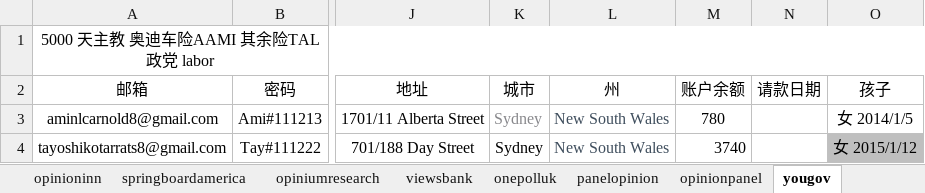
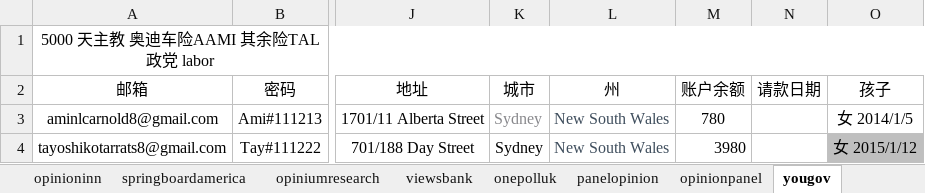
Before and after one commit to caotoudao/J, an Excel workbook: 静态调查资料.xlsx, sheet yougov, drawn as a sheet; only a part is shown, gaps mark what is left out; values as stored, in another font and other column widths than the file's, no borders; the diff names each change by its address in the sheet, - before the commit and + after, or states it on an @@ line.

```diff
--- a/静态调查资料.xlsx (sheet yougov)
+++ b/静态调查资料.xlsx (sheet yougov)
-M4 (账户余额): 3740
+M4 (账户余额): 3980
```
Also changed, not shown: sheet opiniumresearch, 调查站点注册资料记录本.xlsx, 5 other files.
